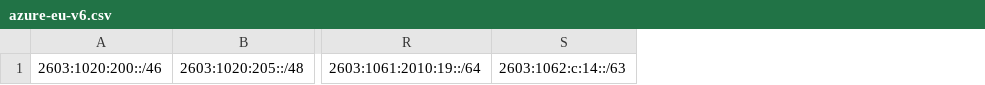
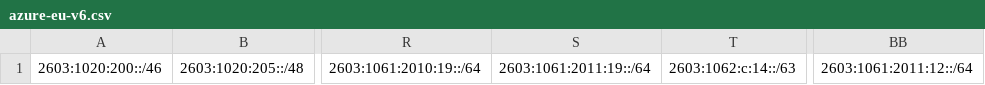
Before and after one commit to CornelCotoara/azure_ip_EU_datacenters, a CSV file: azure-eu-v6.csv, drawn as a sheet; only a part is shown, gaps mark what is left out; the diff names each change by its address in the sheet, - before the commit and + after, or states it on an @@ line.

```diff
--- a/azure-eu-v6.csv
+++ b/azure-eu-v6.csv
+column S, row 1: 2603:1061:2011:19::/64
+column BB, row 1: 2603:1061:2011:12::/64
```
Also changed, not shown: azure-eu-v4.csv, azure-eu.csv, 3 other files.
